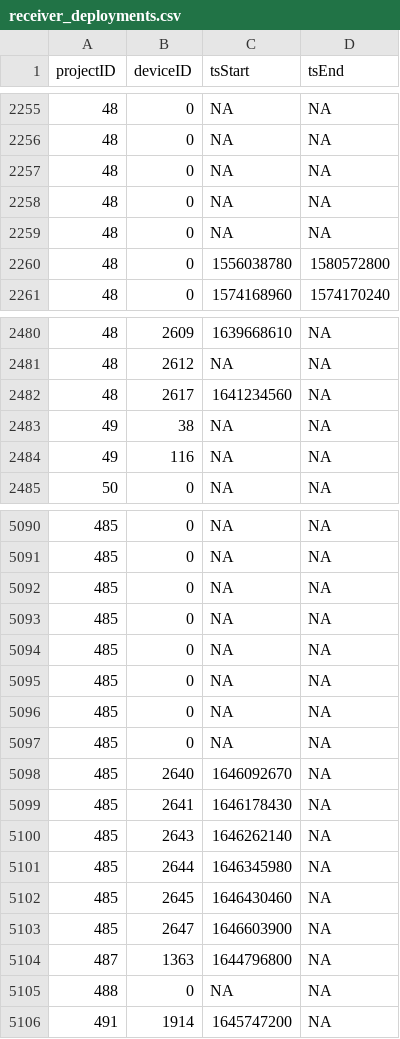
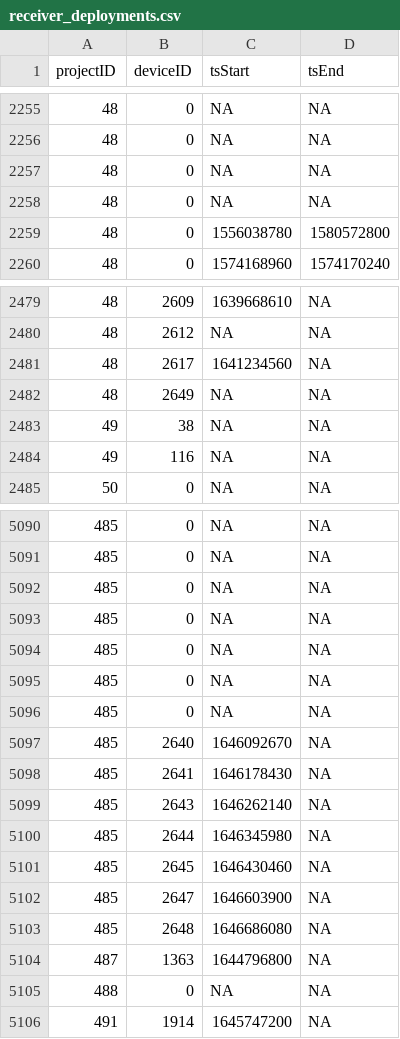
Before and after one commit to MotusWTS/motus-metadata-history, a CSV file: receiver_deployments.csv, drawn as a sheet; only a part is shown, gaps mark what is left out; removed rows and columns are numbered as before the commit, all else as after; the diff names each change by its address in the sheet, - before the commit and + after, or states it on an @@ line.

```diff
--- a/receiver_deployments.csv
+++ b/receiver_deployments.csv
-row 2259: 48 | 0 | NA | NA
+row 2482: 48 | 2649 | NA | NA
-row 5097: 485 | 0 | NA | NA
+row 5103: 485 | 2648 | 1646686080 | NA
```
Also changed, not shown: 2 other files.
